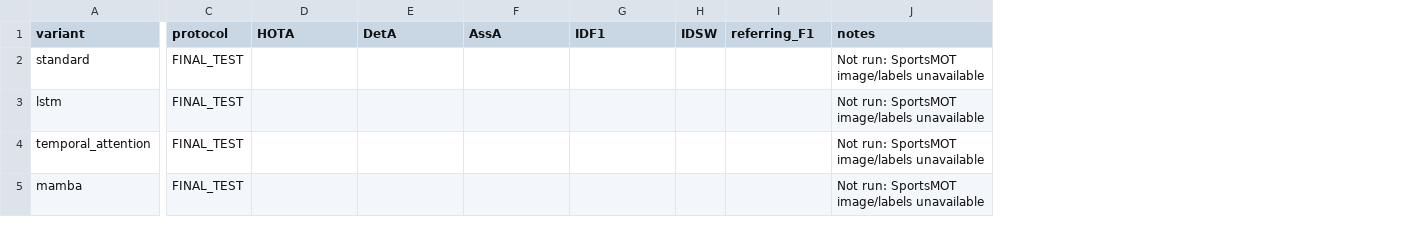
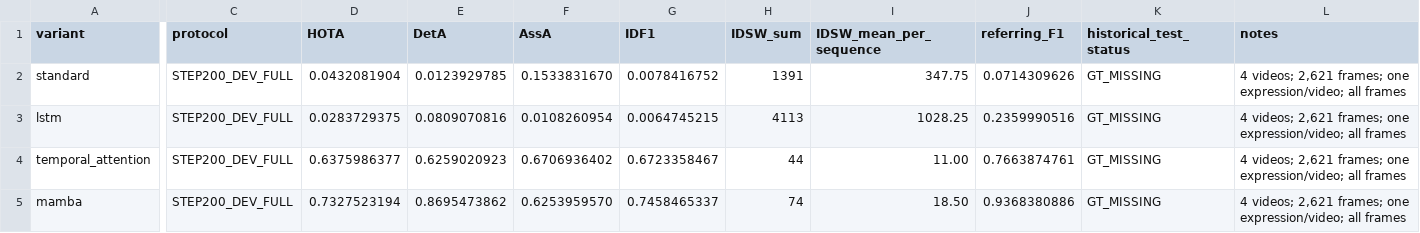
Before and after one commit to LYQ1107/FGRefMOT, a CSV file: docs/QIM_REVIEWER_ABLATION/FINAL_TRACKING_RESULTS.csv, drawn as a sheet; only a part is shown, gaps mark what is left out; removed rows and columns are numbered as before the commit, all else as after; the diff names each change by its address in the sheet, - before the commit and + after, or states it on an @@ line.

```diff
--- a/docs/QIM_REVIEWER_ABLATION/FINAL_TRACKING_RESULTS.csv
+++ b/docs/QIM_REVIEWER_ABLATION/FINAL_TRACKING_RESULTS.csv
-column C (protocol), rows 2-5: all FINAL_TEST
+column C (protocol), rows 2-5: all STEP200_DEV_FULL
-column H (IDSW), empty
+column H (IDSW_sum), rows 2-5: 1391 | 4113 | 44 | 74
+column I (IDSW_mean_per_sequence), rows 2-5: 347.75 | 1028.25 | 11.00 | 18.50
-column J (notes), rows 2-5: all Not run: SportsMOT image/labels unavailable
+column K (historical_test_status), rows 2-5: all GT_MISSING
+column L (notes), rows 2-5: all 4 videos; 2,621 frames; one expression/video; all frames
-D2 (HOTA): (empty)
+D2 (HOTA): 0.0432081904
-E2 (DetA): (empty)
+E2 (DetA): 0.0123929785
-F2 (AssA): (empty)
+F2 (AssA): 0.1533831670
-G2 (IDF1): (empty)
+G2 (IDF1): 0.0078416752
-J2 (referring_F1): (empty)
+J2 (referring_F1): 0.0714309626
-D3 (HOTA): (empty)
+D3 (HOTA): 0.0283729375
-E3 (DetA): (empty)
+E3 (DetA): 0.0809070816
-F3 (AssA): (empty)
+F3 (AssA): 0.0108260954
-G3 (IDF1): (empty)
+G3 (IDF1): 0.0064745215
-J3 (referring_F1): (empty)
+J3 (referring_F1): 0.2359990516
-D4 (HOTA): (empty)
+D4 (HOTA): 0.6375986377
-E4 (DetA): (empty)
+E4 (DetA): 0.6259020923
-F4 (AssA): (empty)
+F4 (AssA): 0.6706936402
-G4 (IDF1): (empty)
+G4 (IDF1): 0.6723358467
-J4 (referring_F1): (empty)
+J4 (referring_F1): 0.7663874761
-D5 (HOTA): (empty)
+D5 (HOTA): 0.7327523194
-E5 (DetA): (empty)
+E5 (DetA): 0.8695473862
-F5 (AssA): (empty)
+F5 (AssA): 0.6253959570
-G5 (IDF1): (empty)
+G5 (IDF1): 0.7458465337
-J5 (referring_F1): (empty)
+J5 (referring_F1): 0.9368380886
```
Also changed, not shown: docs/QIM_REVIEWER_ABLATION/FINAL_EFFICIENCY_RESULTS.csv, docs/QIM_REVIEWER_ABLATION/VALIDATION_RESULTS.csv, 3 other files.
